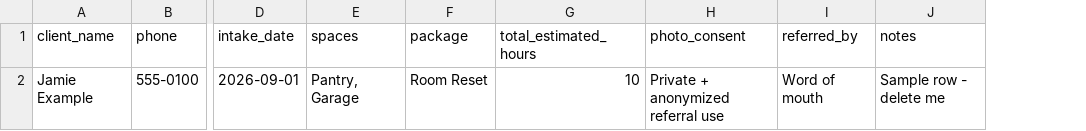
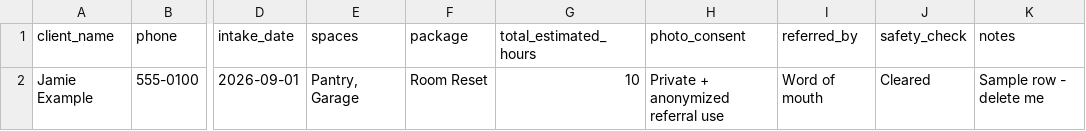
Before and after one commit to mariehale/First-one, a CSV file: tracker/clients.csv, drawn as a sheet; only a part is shown, gaps mark what is left out; the diff names each change by its address in the sheet, - before the commit and + after, or states it on an @@ line.

```diff
--- a/tracker/clients.csv
+++ b/tracker/clients.csv
+column J (safety_check), row 2: Cleared
```
Also changed, not shown: 8 other files.
